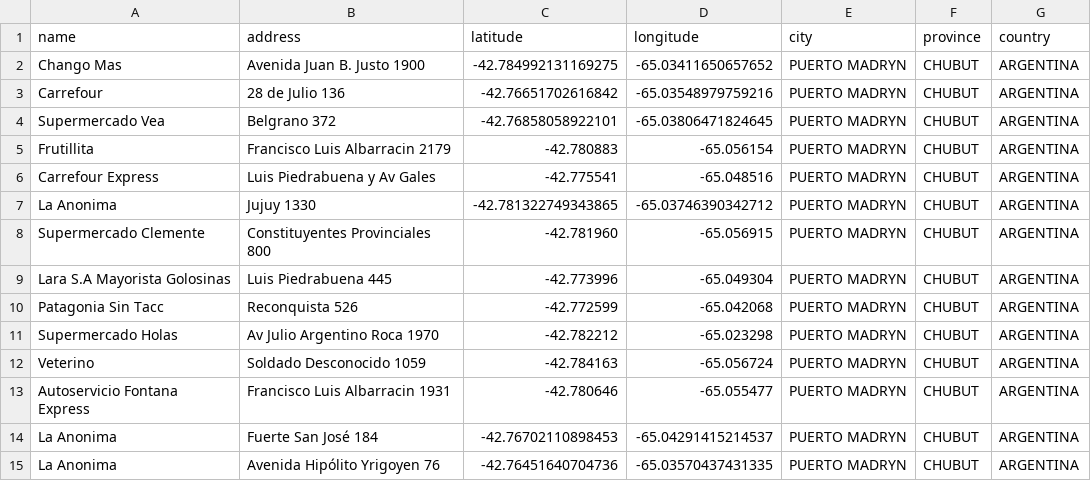
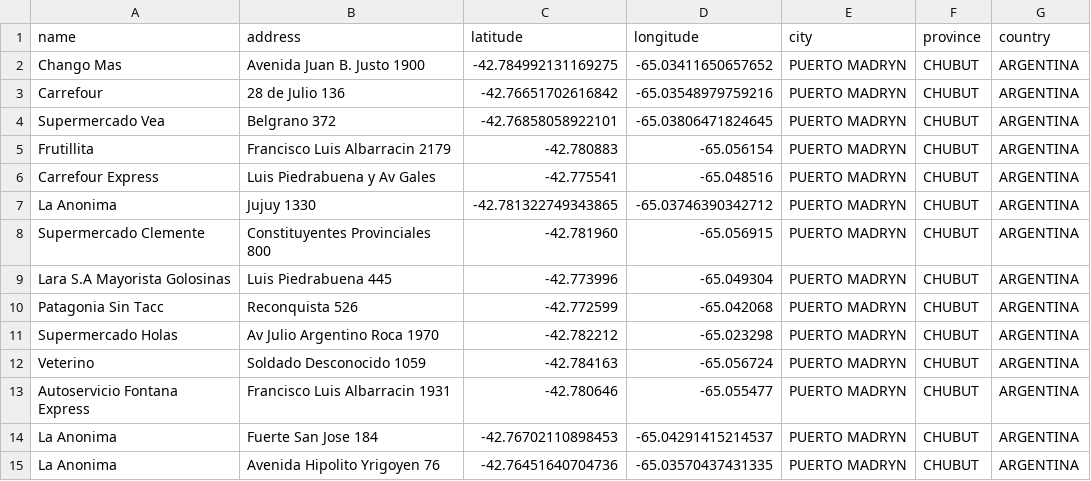
Before and after one commit to emanuelbalcazar/wikiprecios, a CSV file: application/controllers/seeds/files/businesses.csv, drawn as a sheet.

```diff
--- a/application/controllers/seeds/files/businesses.csv
+++ b/application/controllers/seeds/files/businesses.csv
@@ -13,3 +13,3 @@ Veterino;Soldado Desconocido 1059;-42.784163; -65.056724;PUERTO MADRYN;CHUBUT;AR
 Autoservicio Fontana Express; Francisco Luis Albarracin 1931;-42.780646;-65.055477;PUERTO MADRYN;CHUBUT;ARGENTINA
-La Anonima;Fuerte San José 184;-42.76702110898453;-65.04291415214537;PUERTO MADRYN;CHUBUT;ARGENTINA
-La Anonima;Avenida Hipólito Yrigoyen 76;-42.76451640704736;-65.03570437431335;PUERTO MADRYN;CHUBUT;ARGENTINA
+La Anonima;Fuerte San Jose 184;-42.76702110898453;-65.04291415214537;PUERTO MADRYN;CHUBUT;ARGENTINA
+La Anonima;Avenida Hipolito Yrigoyen 76;-42.76451640704736;-65.03570437431335;PUERTO MADRYN;CHUBUT;ARGENTINA
```
Also changed, not shown: 2 other files.
